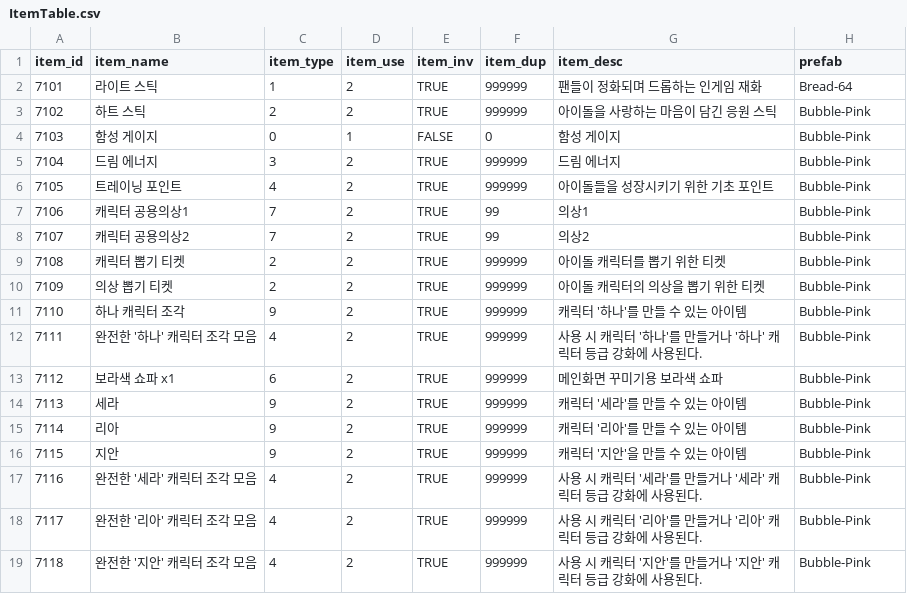
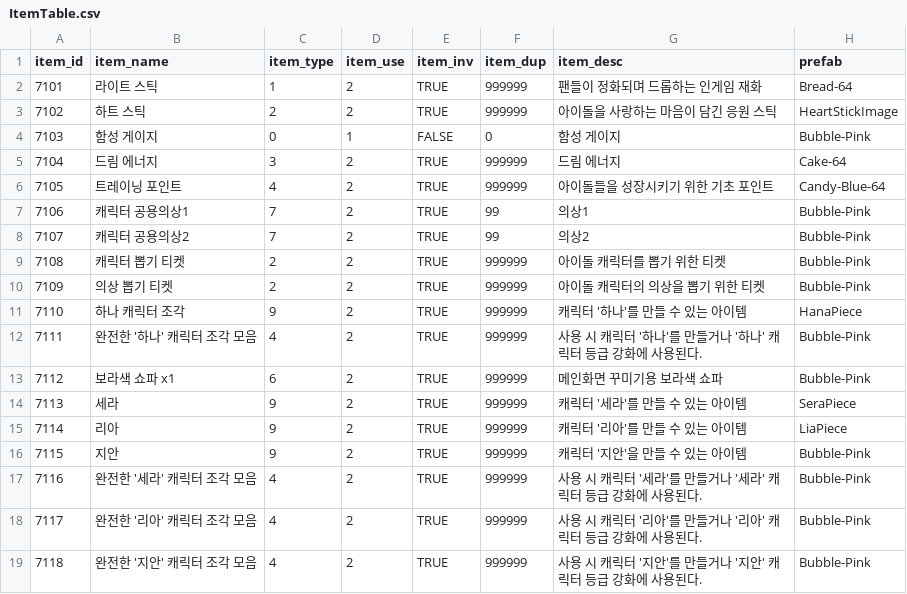
Before and after one commit to snowman00-hub/HeartStage, a CSV file: HeartStage/Assets/DataTables/ItemTable.csv, drawn as a sheet.

```diff
--- a/HeartStage/Assets/DataTables/ItemTable.csv
+++ b/HeartStage/Assets/DataTables/ItemTable.csv
@@ -2,6 +2,6 @@ item_id,item_name,item_type,item_use,item_inv,item_dup,item_desc,prefab
 7101,라이트 스틱,1,2,TRUE,999999,팬들이 정화되며 드롭하는 인게임 재화,Bread-64
-7102,하트 스틱,2,2,TRUE,999999,아이돌을 사랑하는 마음이 담긴 응원 스틱,Bubble-Pink
+7102,하트 스틱,2,2,TRUE,999999,아이돌을 사랑하는 마음이 담긴 응원 스틱,HeartStickImage
 7103,함성 게이지,0,1,FALSE,0,함성 게이지,Bubble-Pink
-7104,드림 에너지,3,2,TRUE,999999,드림 에너지,Bubble-Pink
-7105,트레이닝 포인트,4,2,TRUE,999999,아이돌들을 성장시키기 위한 기초 포인트,Bubble-Pink
+7104,드림 에너지,3,2,TRUE,999999,드림 에너지,Cake-64
+7105,트레이닝 포인트,4,2,TRUE,999999,아이돌들을 성장시키기 위한 기초 포인트,Candy-Blue-64
 7106,캐릭터 공용의상1,7,2,TRUE,99,의상1,Bubble-Pink
@@ -10,7 +10,7 @@ item_id,item_name,item_type,item_use,item_inv,item_dup,item_desc,prefab
 7109,의상 뽑기 티켓,2,2,TRUE,999999,아이돌 캐릭터의 의상을 뽑기 위한 티켓,Bubble-Pink
-7110,하나 캐릭터 조각,9,2,TRUE,999999,캐릭터 '하나'를 만들 수 있는 아이템,Bubble-Pink
+7110,하나 캐릭터 조각,9,2,TRUE,999999,캐릭터 '하나'를 만들 수 있는 아이템,HanaPiece
 7111,완전한 '하나' 캐릭터 조각 모음,4,2,TRUE,999999,사용 시 캐릭터 '하나'를 만들거나 '하나' 캐릭터 등급 강화에 사용된다.,Bubble-Pink
 7112,보라색 쇼파 x1,6,2,TRUE,999999,메인화면 꾸미기용 보라색 쇼파,Bubble-Pink
-7113,세라,9,2,TRUE,999999,캐릭터 '세라'를 만들 수 있는 아이템,Bubble-Pink
-7114,리아,9,2,TRUE,999999,캐릭터 '리아'를 만들 수 있는 아이템,Bubble-Pink
+7113,세라,9,2,TRUE,999999,캐릭터 '세라'를 만들 수 있는 아이템,SeraPiece
+7114,리아,9,2,TRUE,999999,캐릭터 '리아'를 만들 수 있는 아이템,LiaPiece
 7115,지안,9,2,TRUE,999999,캐릭터 '지안'을 만들 수 있는 아이템,Bubble-Pink
```
Also changed, not shown: HeartStage/Assets/DataTables/ShopTable.csv, 14 other files.
